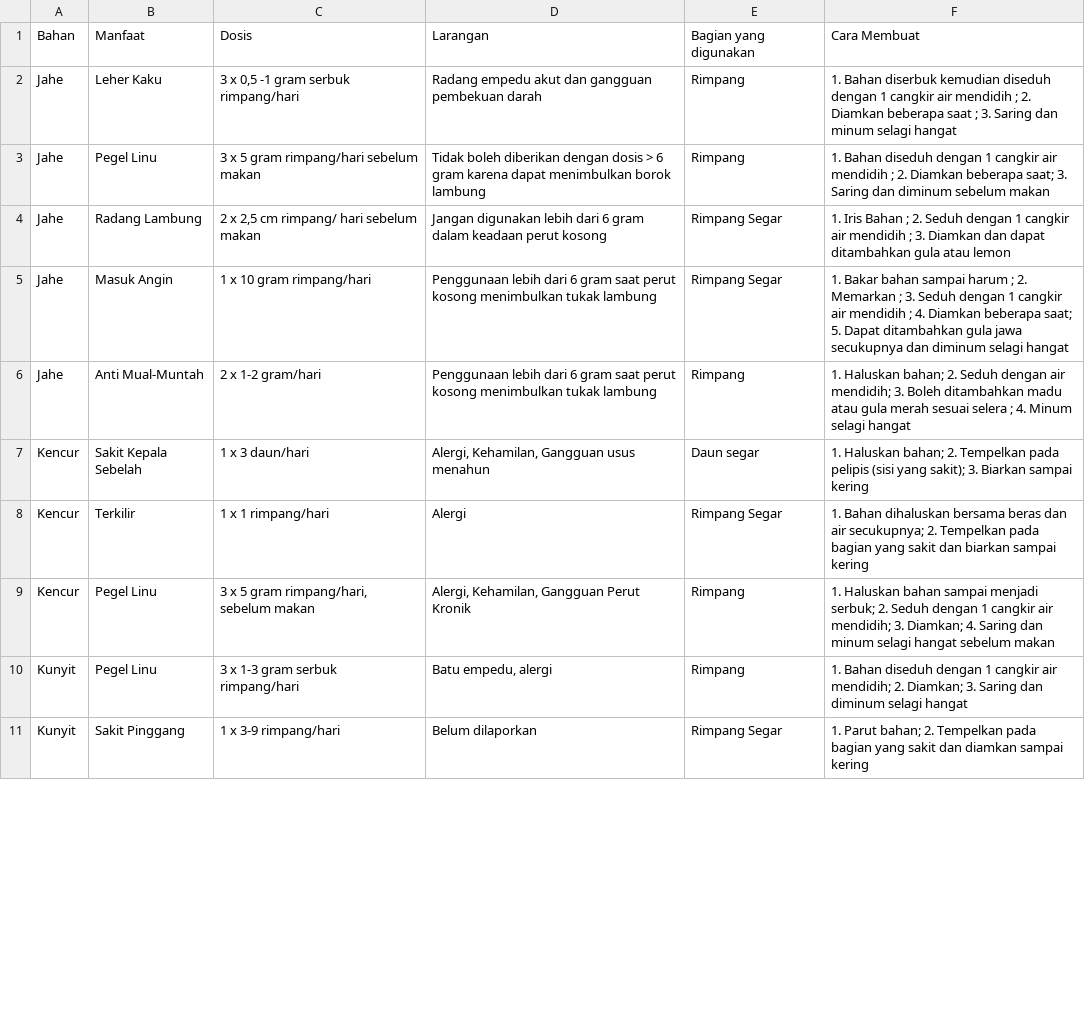
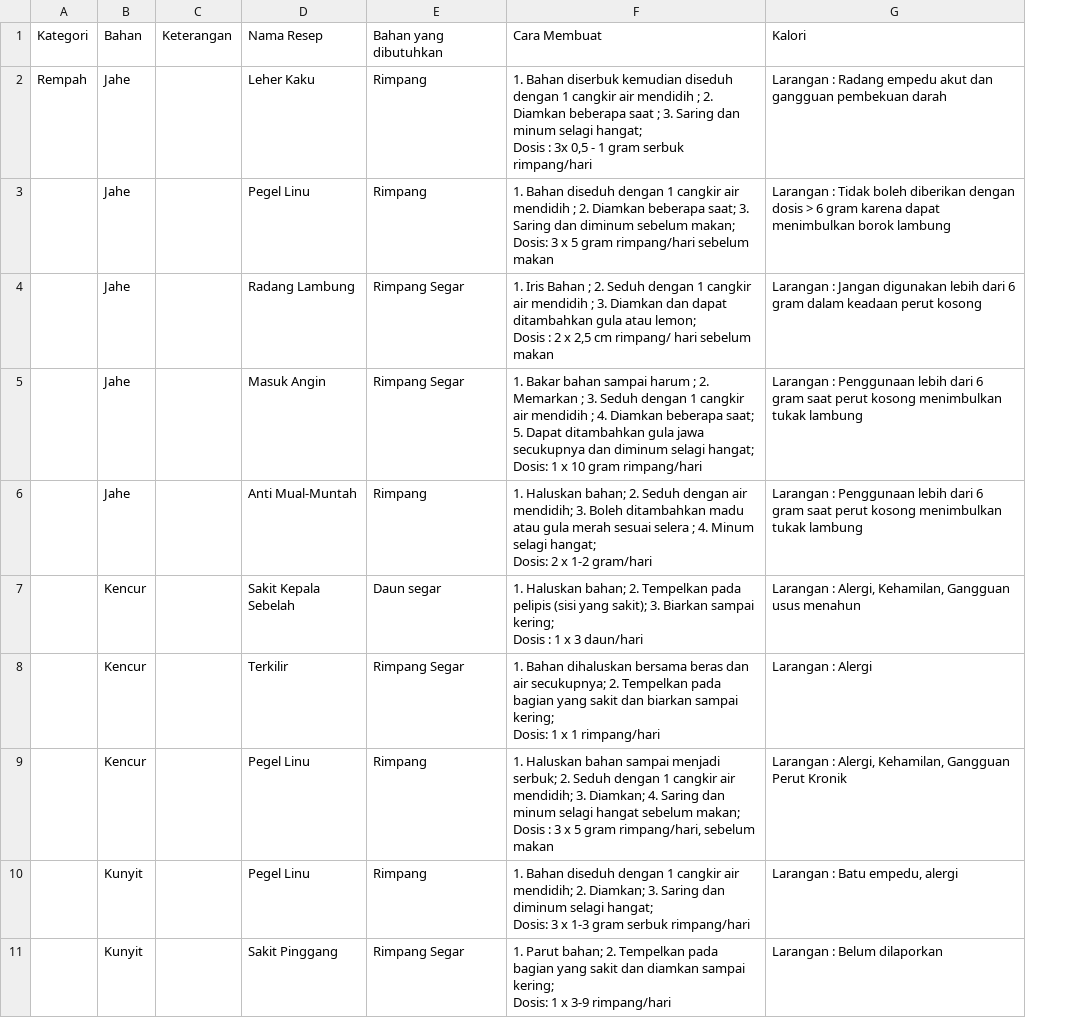
Before and after one commit to robifirmnsyah/Capstone-Project-NutriLife, a CSV file: Machine Learning/Deploy-Model-Rempah/Resep - Rempah.csv, drawn as a sheet; only a part is shown; removed rows and columns are numbered as before the commit, all else as after; ↵ is a line break in a cell; the diff covers the shown part only; the diff names each change by its address in the sheet, - before the commit and + after, or states it on an @@ line.

```diff
--- a/Machine Learning/Deploy-Model-Rempah/Resep - Rempah.csv
+++ b/Machine Learning/Deploy-Model-Rempah/Resep - Rempah.csv
+column A, rows 1-2: Kategori | Rempah
+column C, row 1: Keterangan
-column C, rows 1-11: Dosis | 3 x 0,5 -1 gram serbuk rimpang/hari | 3 x 5 gram rimpang/hari sebelum makan | 2 x 2,5 cm rimpang/ hari sebelum makan | 1 x 10 gram rimpang/hari | 2 x 1-2 gram/hari | 1 x 3 daun/hari | 1 x 1 rimpang/hari | 3 x 5 gram rimpang/hari, sebelum makan | 3 x 1-3 gram serbuk rimpang/hari | 1 x 3-9 rimpang/hari
-column D, rows 1-11: Larangan | Radang empedu akut dan gangguan pembekuan darah | Tidak boleh diberikan dengan dosis > 6 gram karena dapat menimbulkan borok lambung | Jangan digunakan lebih dari 6 gram dalam keadaan perut kosong | Penggunaan lebih dari 6 gram saat perut kosong menimbulkan tukak lambung | Penggunaan lebih dari 6 gram saat perut kosong menimbulkan tukak lambung | Alergi, Kehamilan, Gangguan usus menahun | Alergi | Alergi, Kehamilan, Gangguan Perut Kronik | Batu empedu, alergi | Belum dilaporkan
+column G, rows 1-11: Kalori | Larangan : Radang empedu akut dan gangguan pembekuan darah | Larangan : Tidak boleh diberikan dengan dosis > 6 gram karena dapat menimbulkan borok lambung | Larangan : Jangan digunakan lebih dari 6 gram dalam keadaan perut kosong | Larangan : Penggunaan lebih dari 6 gram saat perut kosong menimbulkan tukak lambung | Larangan : Penggunaan lebih dari 6 gram saat perut kosong menimbulkan tukak lambung | Larangan : Alergi, Kehamilan, Gangguan usus menahun | Larangan : Alergi | Larangan : Alergi, Kehamilan, Gangguan Perut Kronik | Larangan : Batu empedu, alergi | Larangan : Belum dilaporkan
-D1: Manfaat
+D1: Nama Resep
-E1: Bagian yang digunakan
+E1: Bahan yang dibutuhkan
-F2: …minum selagi hangat
+F2: …minum selagi hangat; ↵ Dosis : 3x 0,5 - 1 gram serbuk rimpang/hari
-F3: …diminum sebelum makan
+F3: …diminum sebelum makan; ↵ Dosis: 3 x 5 gram rimpang/hari sebelum makan
-F4: …gula atau lemon
+F4: …gula atau lemon; ↵ Dosis : 2 x 2,5 cm rimpang/ hari sebelum makan
-F5: …diminum selagi hangat
+F5: …diminum selagi hangat; ↵ Dosis: 1 x 10 gram rimpang/hari
-F6: …Minum selagi hangat
+F6: …Minum selagi hangat; ↵ Dosis: 2 x 1-2 gram/hari
-F7: …Biarkan sampai kering
+F7: …Biarkan sampai kering; ↵ Dosis : 1 x 3 daun/hari
-F8: …biarkan sampai kering
+F8: …biarkan sampai kering; ↵ Dosis: 1 x 1 rimpang/hari
-F9: …hangat sebelum makan
+F9: …hangat sebelum makan; ↵ Dosis : 3 x 5 gram rimpang/hari, sebelum makan
-F10: …diminum selagi hangat
+F10: …diminum selagi hangat; ↵ Dosis: 3 x 1-3 gram serbuk rimpang/hari
-F11: …diamkan sampai kering
+F11: …diamkan sampai kering; ↵ Dosis: 1 x 3-9 rimpang/hari
```
Also changed, not shown: 8 edited cells elsewhere in this file, Machine Learning/Deploy-Model-Daging/Resep - Daging.csv, Machine Learning/Deploy-Model-Kacang/Resep - Kacang.csv, 16 other files.
